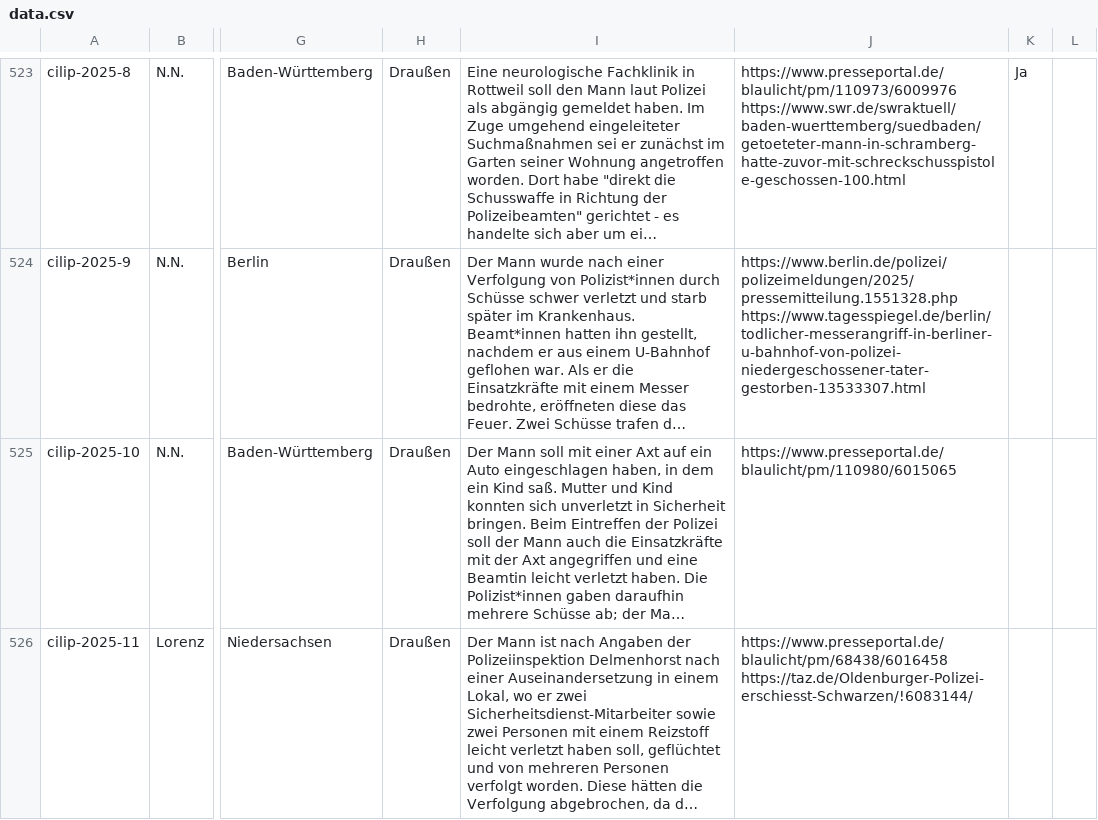
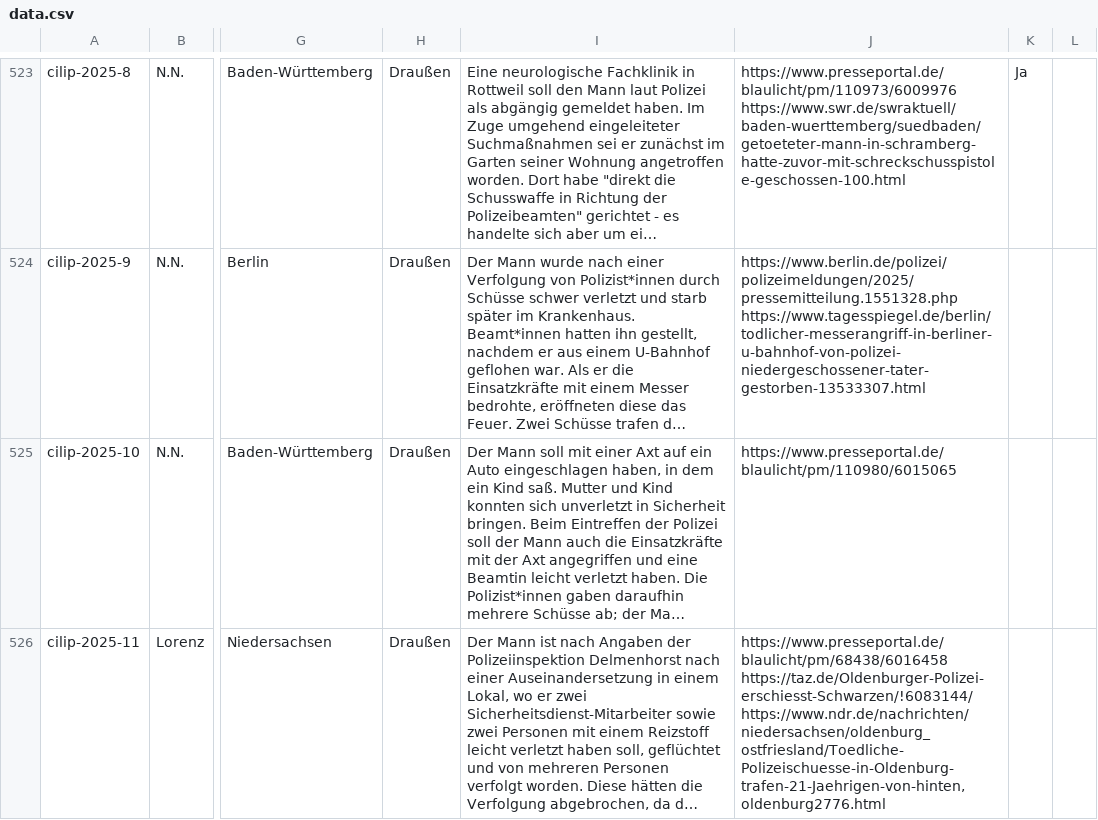
Before and after one commit to cilip-de/polizeischuesse.cilip.de, a CSV file: public/data.csv, drawn as a sheet; only a part is shown, gaps mark what is left out; long unchanged cells end in …; the diff names each change by its address in the sheet, - before the commit and + after, or states it on an @@ line.

Commit message:
Flat: latest data (2025-04-22T20:44:54.810Z) {   "date": "2025-04-22T20:44:54.810Z",   "files": [     {       "name": "public/data.csv",       "deltaBytes": 157     }   ] }

```diff
--- a/public/data.csv
+++ b/public/data.csv
-J526: https://www.presseportal.de/blaulicht/pm/68438/6016458 https://taz.de/Oldenburger-Polizei-erschiesst-Schwarzen/!6083144/
+J526: https://www.presseportal.de/blaulicht/pm/68438/6016458 https://taz.de/Oldenburger-Polizei-erschiesst-Schwarzen/!6083144/ https://www.ndr.de/nachrichten/niedersachsen/oldenburg_ostfriesland/Toedliche-Polizeischuesse-in-Oldenburg-trafen-21-Jaehrigen-von-hinten,oldenburg2776.html
```
